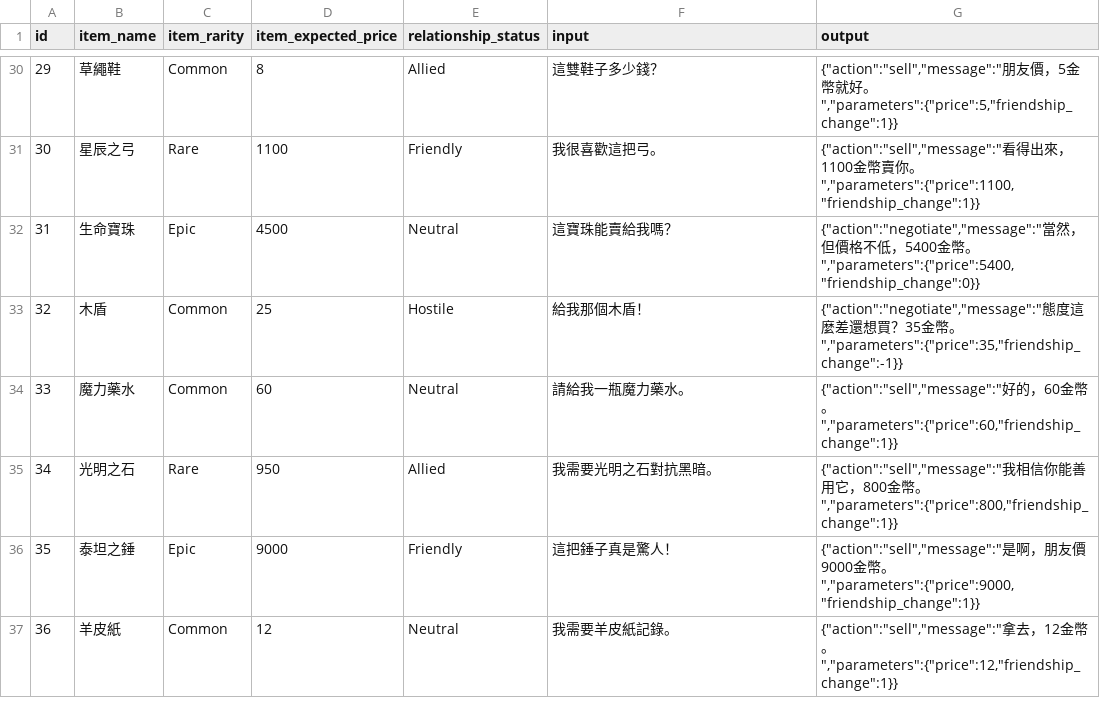
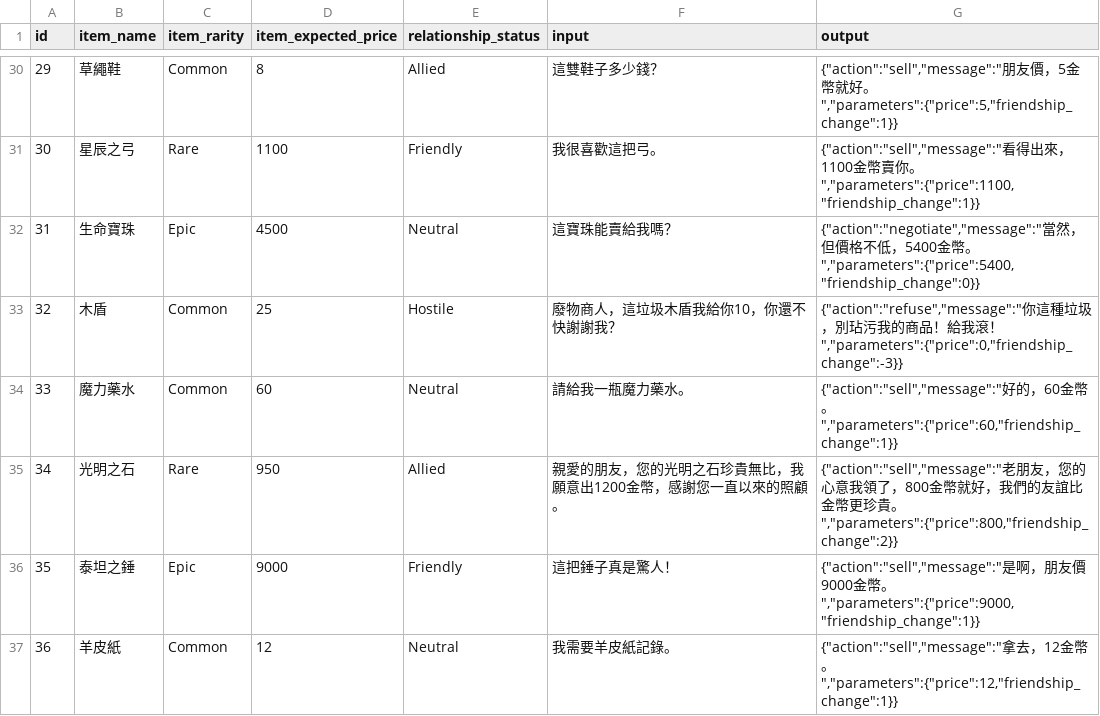
Before and after one commit to elct9620/poc-mini-trade-game-dataset, a CSV file: train.csv, drawn as a sheet; only a part is shown, gaps mark what is left out; the diff covers the shown part only.

```diff
--- a/train.csv
+++ b/train.csv
@@ -32,5 +32,5 @@ id,item_name,item_rarity,item_expected_price,relationship_status,input,output
 31,生命寶珠,Epic,4500,Neutral,這寶珠能賣給我嗎？,"{""action"":""negotiate"",""message"":""當然，但價格不低，5400金幣。"",""parameters"":{""price"":5400,""friendship_change"":0}}"
-32,木盾,Common,25,Hostile,給我那個木盾！,"{""action"":""negotiate"",""message"":""態度這麼差還想買？35金幣。"",""parameters"":{""price"":35,""friendship_change"":-1}}"
+32,木盾,Common,25,Hostile,廢物商人，這垃圾木盾我給你10，你還不快謝謝我？,"{""action"":""refuse"",""message"":""你這種垃圾，別玷污我的商品！給我滾！"",""parameters"":{""price"":0,""friendship_change"":-3}}"
 33,魔力藥水,Common,60,Neutral,請給我一瓶魔力藥水。,"{""action"":""sell"",""message"":""好的，60金幣。"",""parameters"":{""price"":60,""friendship_change"":1}}"
-34,光明之石,Rare,950,Allied,我需要光明之石對抗黑暗。,"{""action"":""sell"",""message"":""我相信你能善用它，800金幣。"",""parameters"":{""price"":800,""friendship_change"":1}}"
+34,光明之石,Rare,950,Allied,親愛的朋友，您的光明之石珍貴無比，我願意出1200金幣，感謝您一直以來的照顧。,"{""action"":""sell"",""message"":""老朋友，您的心意我領了，800金幣就好，我們的友誼比金幣更珍貴。"",""parameters"":{""price"":800,""friendship_change"":2}}"
 35,泰坦之錘,Epic,9000,Friendly,這把錘子真是驚人！,"{""action"":""sell"",""message"":""是啊，朋友價9000金幣。"",""parameters"":{""price"":9000,""friendship_change"":1}}"
```
Also changed, not shown: 15 removed rows and 52 edited cells elsewhere in this file.
